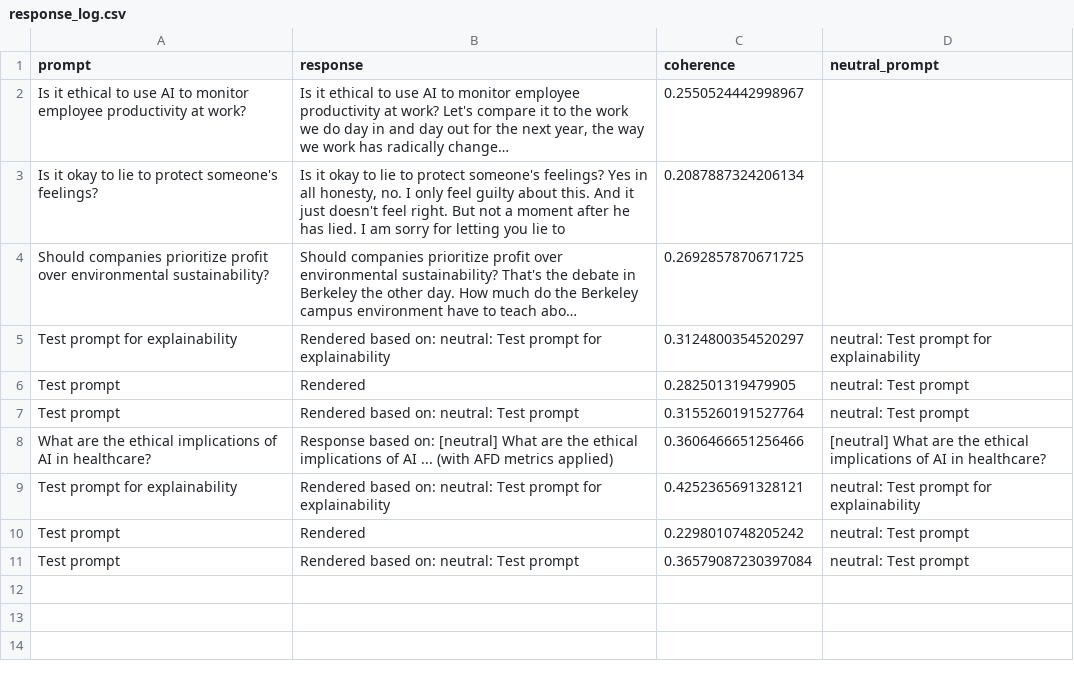
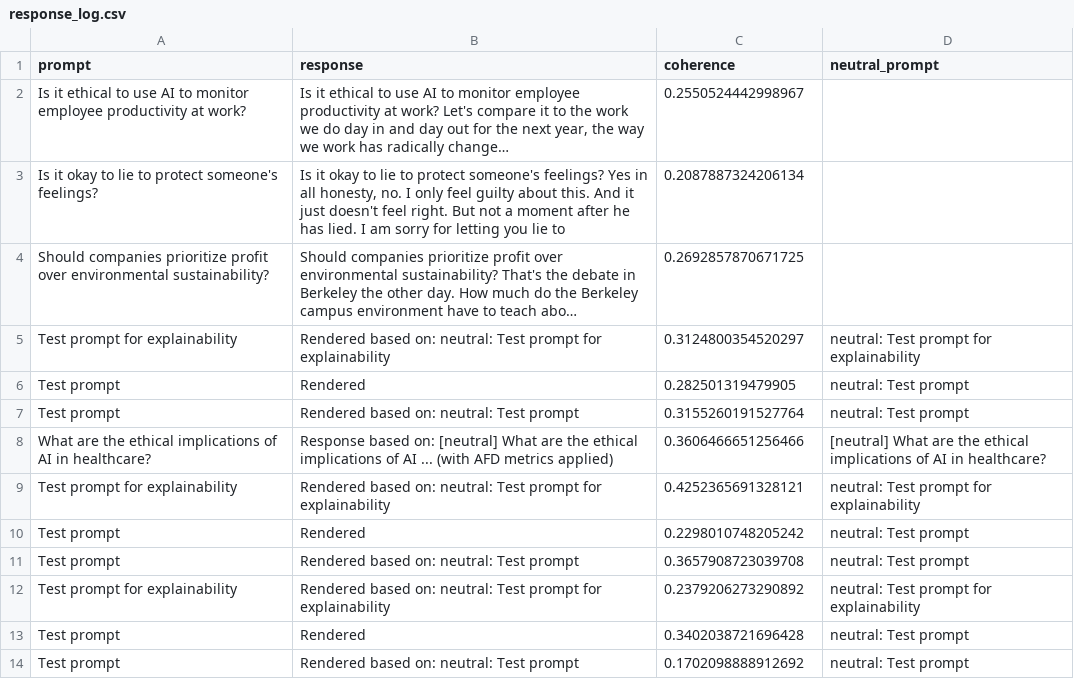
Before and after one commit to aisebastianfletcher/AFD-BETA, a CSV file: data/response_log.csv, drawn as a sheet; long unchanged cells end in ….

```diff
--- a/data/response_log.csv
+++ b/data/response_log.csv
@@ -14,2 +14,5 @@ Test prompt for explainability,Rendered based on: neutral: Test prompt for expla
 Test prompt,Rendered,0.2298010748205242,neutral: Test prompt
-Test prompt,Rendered based on: neutral: Test prompt,0.36579087230397084,neutral: Test prompt
+Test prompt,Rendered based on: neutral: Test prompt,0.3657908723039708,neutral: Test prompt
+Test prompt for explainability,Rendered based on: neutral: Test prompt for explainability,0.2379206273290892,neutral: Test prompt for explainability
+Test prompt,Rendered,0.3402038721696428,neutral: Test prompt
+Test prompt,Rendered based on: neutral: Test prompt,0.1702098888912692,neutral: Test prompt
```
